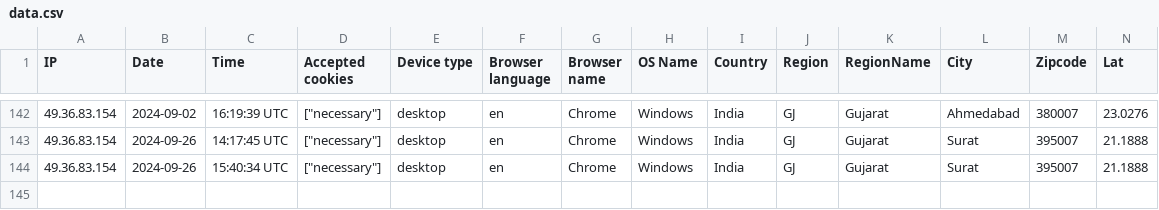
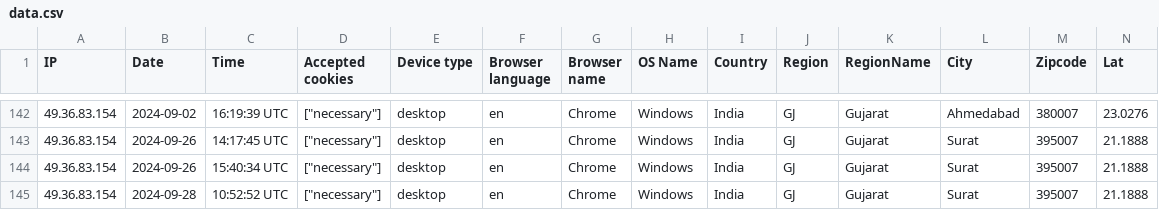
Before and after one commit to Ahamed-Hakul-Mubeen/erp-visitor, a CSV file: storage/uploads/sample/data.csv, drawn as a sheet; only a part is shown, gaps mark what is left out; rows hold the shown columns only; the diff names each change by its address in the sheet, - before the commit and + after, or states it on an @@ line.

```diff
--- a/storage/uploads/sample/data.csv
+++ b/storage/uploads/sample/data.csv
+row 145: 49.36.83.154 | 2024-09-28 | 10:52:52 UTC | ["necessary"] | desktop | en | Chrome | Windows | India | GJ | Gujarat | Surat | 395007 | 21.1888
```
Also changed, not shown: 2 other files.
